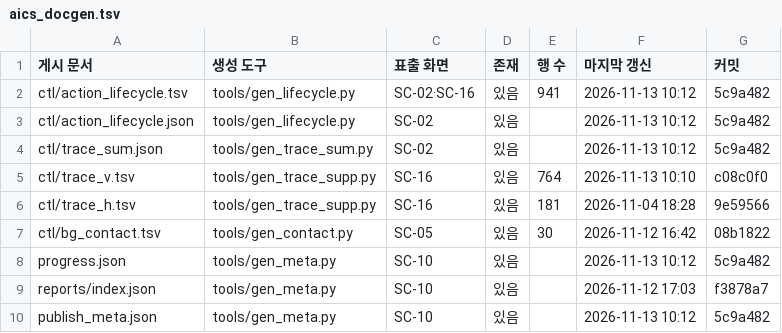
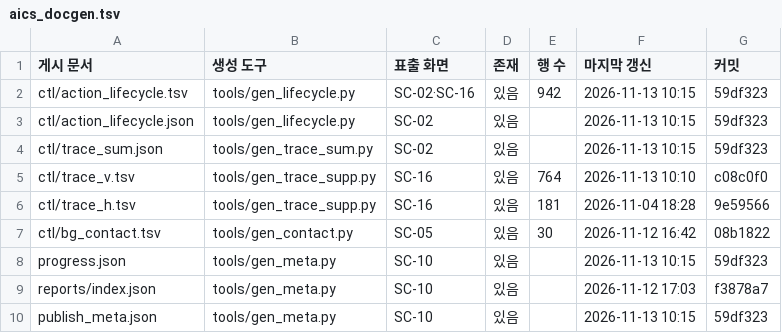
Before and after one commit to Kimsoowhan/hiven-ai-site, a TSV file: cowork/ctl/aics_docgen.tsv, drawn as a sheet.

```diff
--- a/cowork/ctl/aics_docgen.tsv
+++ b/cowork/ctl/aics_docgen.tsv
@@ -1,5 +1,5 @@
 게시 문서	생성 도구	표출 화면	존재	행 수	마지막 갱신	커밋
-ctl/action_lifecycle.tsv	tools/gen_lifecycle.py	SC-02·SC-16	있음	941	2026-11-13 10:12	5c9a482
-ctl/action_lifecycle.json	tools/gen_lifecycle.py	SC-02	있음		2026-11-13 10:12	5c9a482
-ctl/trace_sum.json	tools/gen_trace_sum.py	SC-02	있음		2026-11-13 10:12	5c9a482
+ctl/action_lifecycle.tsv	tools/gen_lifecycle.py	SC-02·SC-16	있음	942	2026-11-13 10:15	59df323
+ctl/action_lifecycle.json	tools/gen_lifecycle.py	SC-02	있음		2026-11-13 10:15	59df323
+ctl/trace_sum.json	tools/gen_trace_sum.py	SC-02	있음		2026-11-13 10:15	59df323
 ctl/trace_v.tsv	tools/gen_trace_supp.py	SC-16	있음	764	2026-11-13 10:10	c08c0f0
@@ -7,4 +7,4 @@ ctl/trace_h.tsv	tools/gen_trace_supp.py	SC-16	있음	181	2026-11-04 18:28	9e5956
 ctl/bg_contact.tsv	tools/gen_contact.py	SC-05	있음	30	2026-11-12 16:42	08b1822
-progress.json	tools/gen_meta.py	SC-10	있음		2026-11-13 10:12	5c9a482
+progress.json	tools/gen_meta.py	SC-10	있음		2026-11-13 10:15	59df323
 reports/index.json	tools/gen_meta.py	SC-10	있음		2026-11-12 17:03	f3878a7
-publish_meta.json	tools/gen_meta.py	SC-10	있음		2026-11-13 10:12	5c9a482
+publish_meta.json	tools/gen_meta.py	SC-10	있음		2026-11-13 10:15	59df323
```
Also changed, not shown: cowork/ctl/action_lifecycle.tsv, cowork/ctl/command_ledger.tsv, 6 other files.
